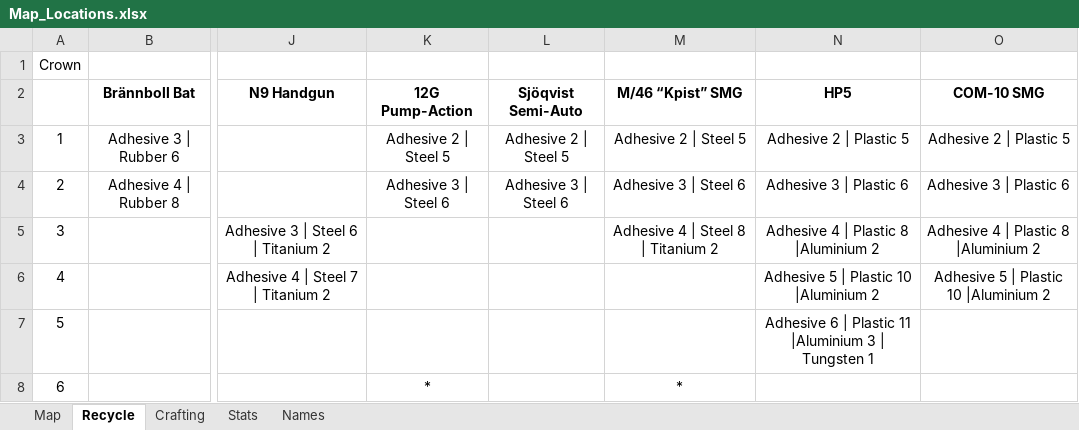
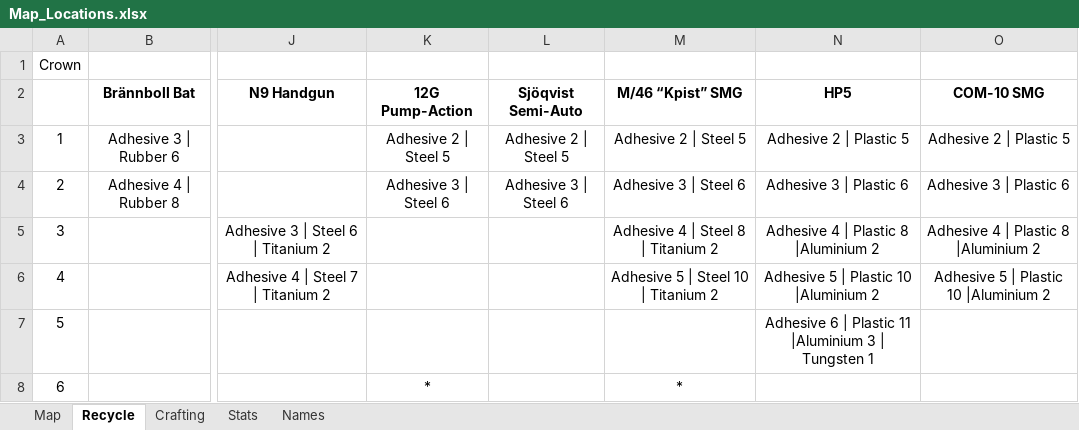
Before and after one commit to Tue-MaTocky/GenZero, an Excel workbook: Map_Locations.xlsx, sheet Recycle, drawn as a sheet; only a part is shown, gaps mark what is left out; values as stored, in another font and other column widths than the file's, no borders; the diff names each change by its address in the sheet, - before the commit and + after, or states it on an @@ line.

```diff
--- a/Map_Locations.xlsx (sheet Recycle)
+++ b/Map_Locations.xlsx (sheet Recycle)
-M6 (M/46 “Kpist” SMG): (empty)
+M6 (M/46 “Kpist” SMG): Adhesive 5 | Steel 10 | Titanium 2
```
Also changed, not shown: sheet Map.
